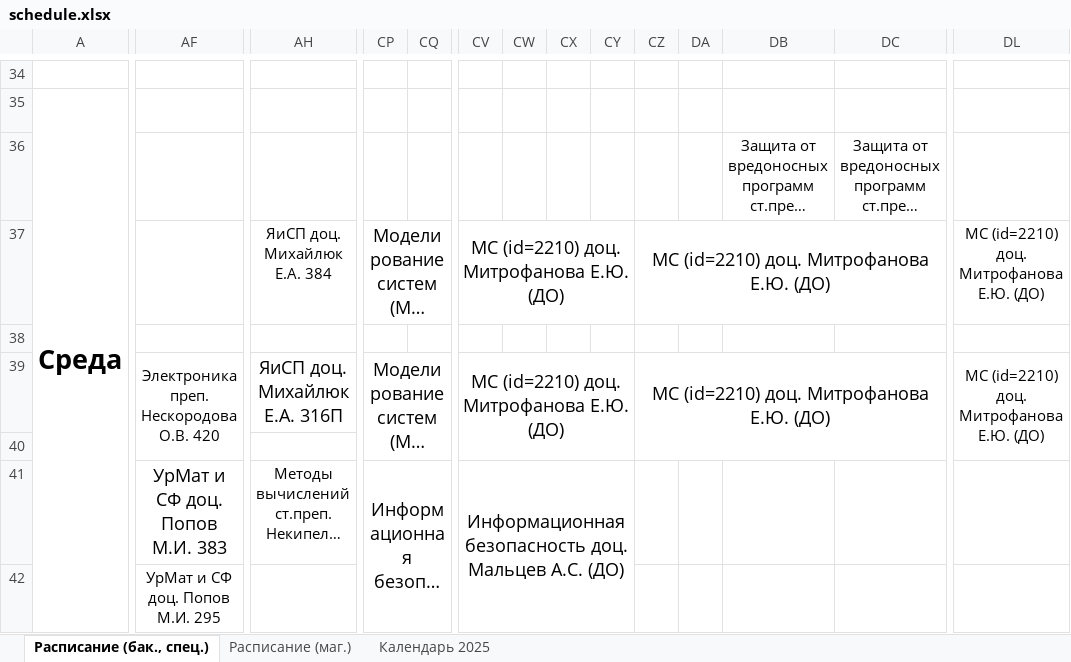
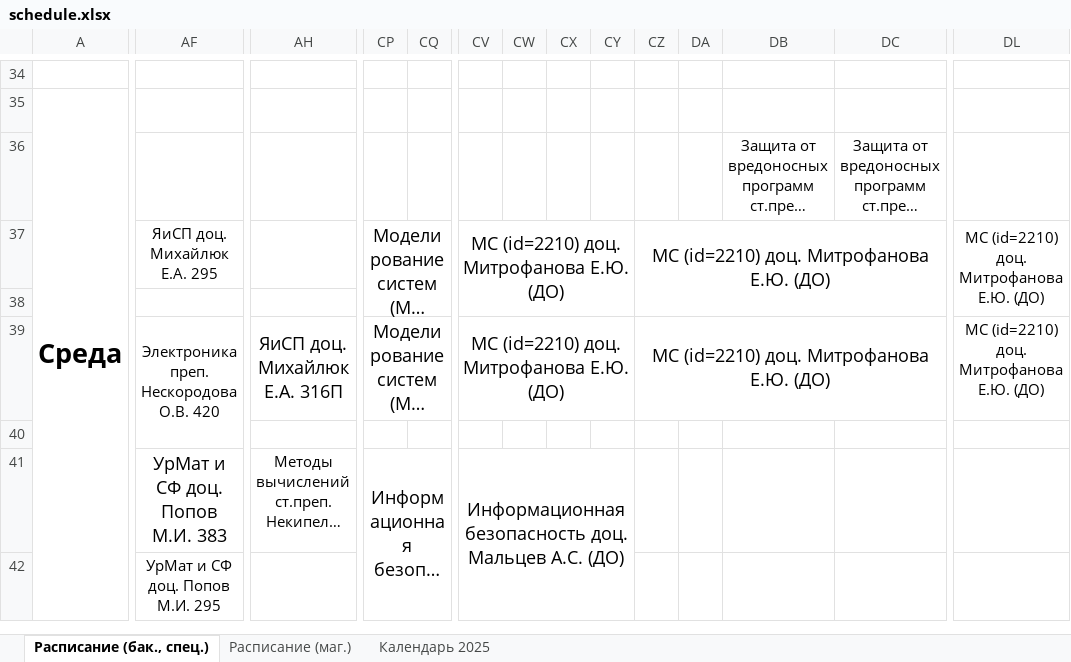
Before and after one commit to Merkury2006-PlatovD/schedule_CS_VSU_bot, an Excel workbook: src/parser/schedule.xlsx, sheet Расписание (бак., спец.), drawn as a sheet; only a part is shown, gaps mark what is left out; long unchanged cells end in …; values as stored, in another font and other column widths than the file's, no borders; conditional formats not drawn; the diff covers the shown part only; the diff names each change by its address in the sheet, - before the commit and + after, or states it on an @@ line.

Commit message:
Обновил расписание 17.02 23:12

```diff
--- a/src/parser/schedule.xlsx (sheet Расписание (бак., спец.))
+++ b/src/parser/schedule.xlsx (sheet Расписание (бак., спец.))
-AF37: (empty)
+AF37: ЯиСП доц. Михайлюк Е.А. 295
+AF37:AG37 merged
-AH37: ЯиСП доц. Михайлюк Е.А. 384
+AH37: (empty)
-CP37:CU37 merged
+CP37:CU38 merged
-CV37:CY37 merged
+CV37:CY38 merged
-CZ37:DC37 merged
+CZ37:DC38 merged
+DL37:DL38 merged
-CP39:CU40 merged
+CP39:CU39 merged
-CV39:CY40 merged
+CV39:CY39 merged
-CZ39:DC40 merged
+CZ39:DC39 merged
-DL39:DL40 merged
```
Also changed, not shown: 6 edited cells and merged cells elsewhere in this sheet.
